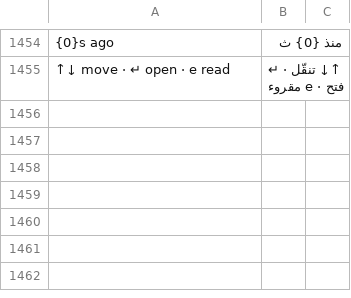
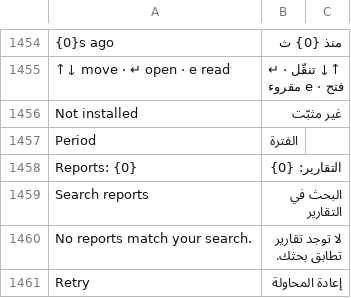
Before and after one commit to Bunood/bunood-theme, a CSV file: bunood_theme/translations/ar.csv, drawn as a sheet; only a part is shown, gaps mark what is left out; the diff names each change by its address in the sheet, - before the commit and + after, or states it on an @@ line.

Commit message:
feat(reporting): ship accessible route-scoped Report Studio

```diff
--- a/bunood_theme/translations/ar.csv
+++ b/bunood_theme/translations/ar.csv
+row 1456: Not installed | غير مثبّت
+row 1457: Period | الفترة
+row 1458: Reports: {0} | التقارير: {0}
+row 1459: Search reports | البحث في التقارير
+row 1460: No reports match your search. | لا توجد تقارير تطابق بحثك.
+row 1461: Retry | إعادة المحاولة
```
Also changed, not shown: 17 other files.
